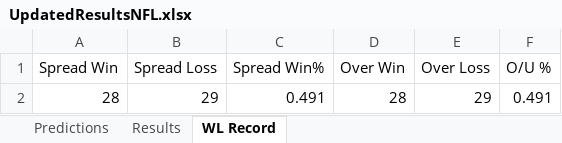
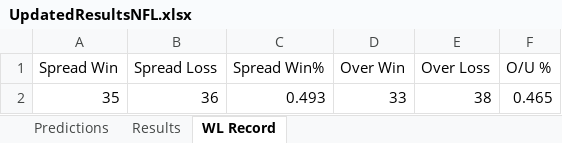
Before and after one commit to ajayiagbebaku/NFL-Model, an Excel workbook: UpdatedResultsNFL.xlsx, sheet WL Record, drawn as a sheet; values as stored, in another font and other column widths than the file's, no borders; removed rows and columns are numbered as before the commit, all else as after; the diff names each change by its address in the sheet, - before the commit and + after, or states it on an @@ line.

```diff
--- a/UpdatedResultsNFL.xlsx (sheet WL Record)
+++ b/UpdatedResultsNFL.xlsx (sheet WL Record)
-row 2: 28 | 29 | 0.491 | 28 | 29 | 0.491
+row 2: 35 | 36 | 0.493 | 33 | 38 | 0.465
```
Also changed, not shown: sheet Predictions, sheet Results, 1 other file.
